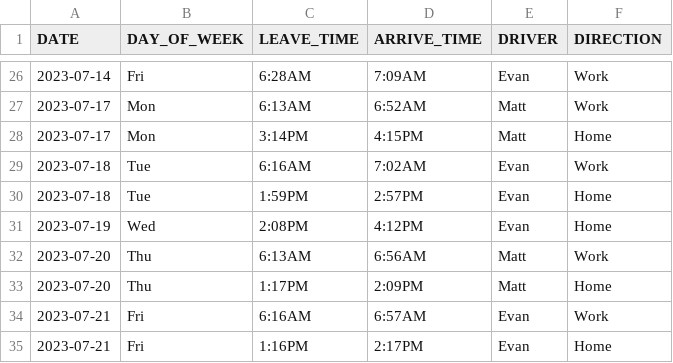
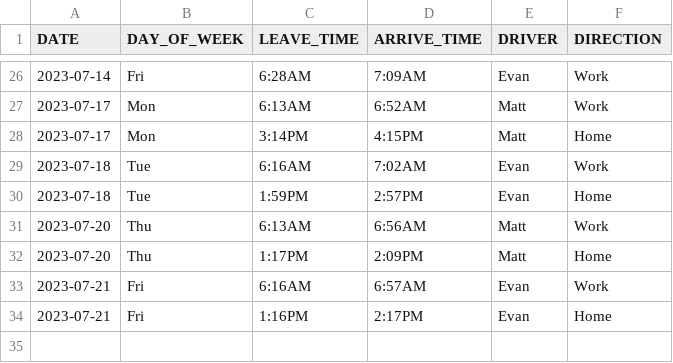
Before and after one commit to NottMatt/travel-time, a CSV file: traveltime.csv, drawn as a sheet; only a part is shown, gaps mark what is left out; the diff names each change by its address in the sheet, - before the commit and + after, or states it on an @@ line.

```diff
--- a/traveltime.csv
+++ b/traveltime.csv
-row 31: 2023-07-19 | Wed | 2:08PM | 4:12PM | Evan | Home
```
Also changed, not shown: 9 other files.
